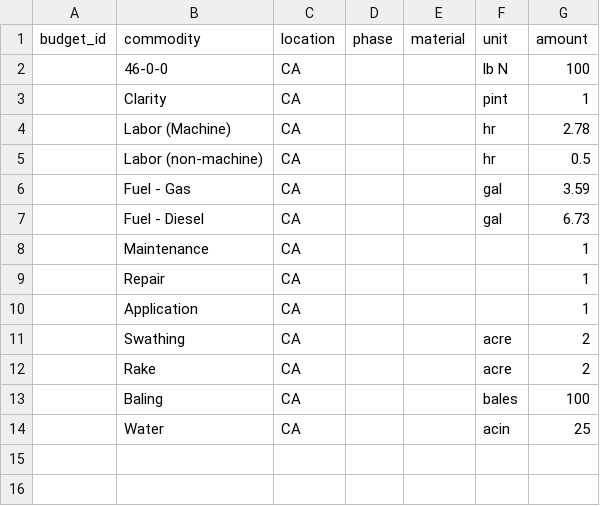
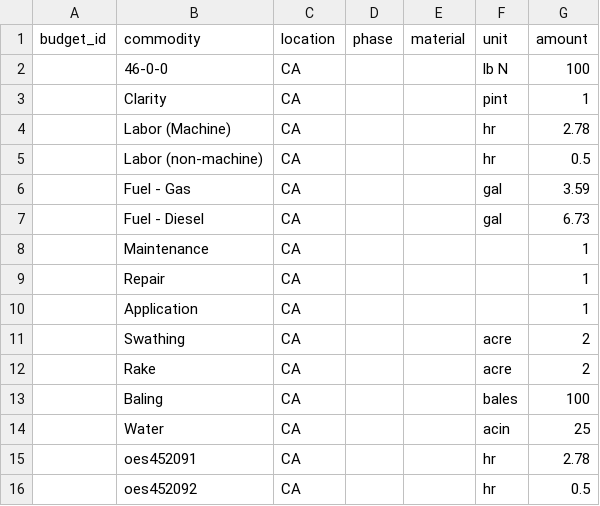
Before and after one commit to CSTARS/farm-budgets-data, a CSV file: ucd/CA-Grass_and_Hay.csv, drawn as a sheet; the diff names each change by its address in the sheet, - before the commit and + after, or states it on an @@ line.

```diff
--- a/ucd/CA-Grass_and_Hay.csv
+++ b/ucd/CA-Grass_and_Hay.csv
+row 15:  | oes452091 | CA |  |  | hr | 2.78
+row 16:  | oes452092 | CA |  |  | hr | 0.5
```
Also changed, not shown: nass/commodity_list.csv, nass/county_adc.csv, 30 other files.
